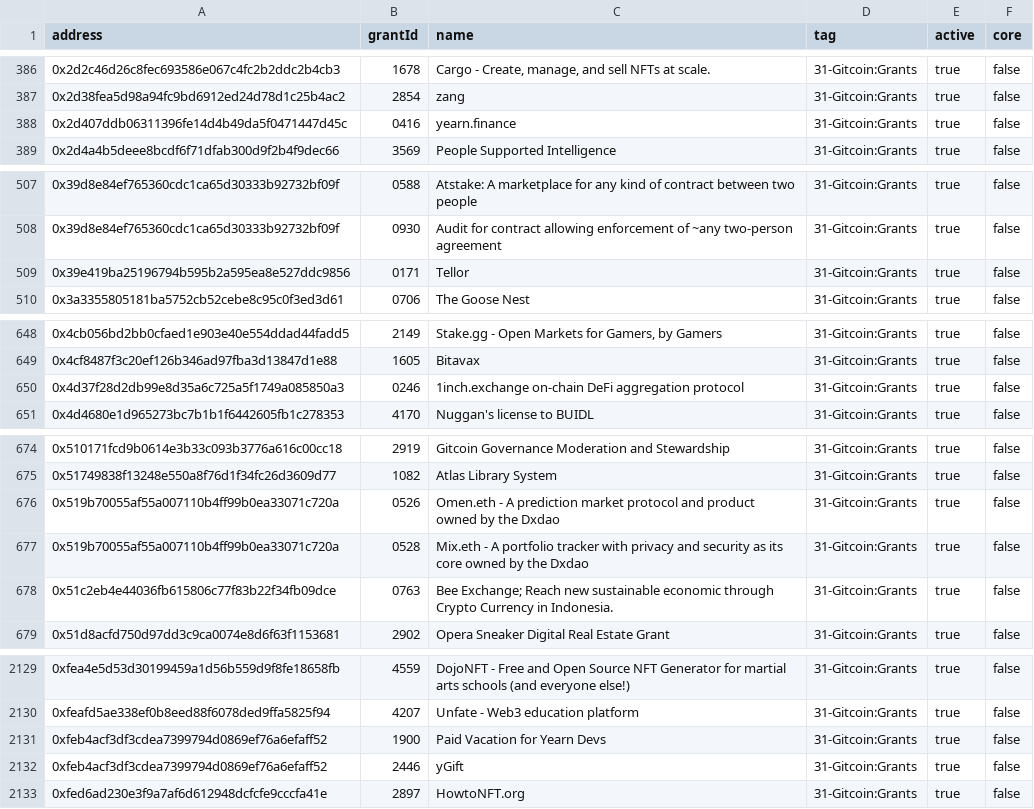
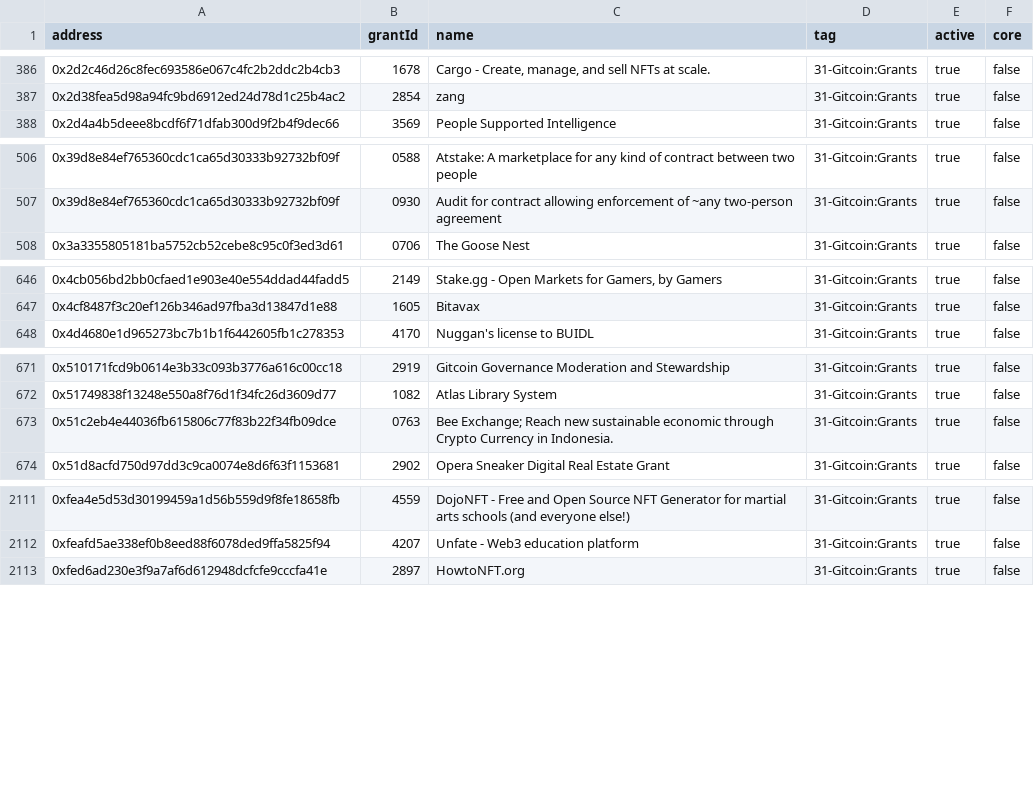
Before and after one commit to TrueBlocks/tokenomics.io, a TSV file: gitcoin/addresses.tsv, drawn as a sheet; only a part is shown, gaps mark what is left out; the diff covers the shown part only.

Commit message:
Removed large addresses from gitcoin

```diff
--- a/gitcoin/addresses.tsv
+++ b/gitcoin/addresses.tsv
@@ -387,3 +387,2 @@ address	grantId	name	tag	active	core
 0x2d38fea5d98a94fc9bd6912ed24d78d1c25b4ac2	2854	zang	31-Gitcoin:Grants	true	false
-0x2d407ddb06311396fe14d4b49da5f0471447d45c	0416	yearn.finance	31-Gitcoin:Grants	true	false
 0x2d4a4b5deee8bcdf6f71dfab300d9f2b4f9dec66	3569	People Supported Intelligence	31-Gitcoin:Grants	true	false
@@ -508,3 +507,2 @@ address	grantId	name	tag	active	core
 0x39d8e84ef765360cdc1ca65d30333b92732bf09f	0930	Audit for contract allowing enforcement of ~any two-person agreement	31-Gitcoin:Grants	true	false
-0x39e419ba25196794b595b2a595ea8e527ddc9856	0171	Tellor	31-Gitcoin:Grants	true	false
 0x3a3355805181ba5752cb52cebe8c95c0f3ed3d61	0706	The Goose Nest	31-Gitcoin:Grants	true	false
@@ -649,3 +647,2 @@ address	grantId	name	tag	active	core
 0x4cf8487f3c20ef126b346ad97fba3d13847d1e88	1605	Bitavax	31-Gitcoin:Grants	true	false
-0x4d37f28d2db99e8d35a6c725a5f1749a085850a3	0246	1inch.exchange on-chain DeFi aggregation protocol	31-Gitcoin:Grants	true	false
 0x4d4680e1d965273bc7b1b1f6442605fb1c278353	4170	Nuggan's license to BUIDL	31-Gitcoin:Grants	true	false
@@ -675,4 +672,2 @@ address	grantId	name	tag	active	core
 0x51749838f13248e550a8f76d1f34fc26d3609d77	1082	Atlas Library System	31-Gitcoin:Grants	true	false
-0x519b70055af55a007110b4ff99b0ea33071c720a	0526	Omen.eth - A prediction market protocol and product owned by the Dxdao	31-Gitcoin:Grants	true	false
-0x519b70055af55a007110b4ff99b0ea33071c720a	0528	Mix.eth - A portfolio tracker with privacy and security as its core owned by the Dxdao	31-Gitcoin:Grants	true	false
 0x51c2eb4e44036fb615806c77f83b22f34fb09dce	0763	Bee Exchange; Reach new sustainable economic through Crypto Currency in Indonesia.	31-Gitcoin:Grants	true	false
@@ -2130,4 +2112,2 @@ address	grantId	name	tag	active	core
 0xfeafd5ae338ef0b8eed88f6078ded9ffa5825f94	4207	Unfate - Web3 education platform	31-Gitcoin:Grants	true	false
-0xfeb4acf3df3cdea7399794d0869ef76a6efaff52	1900	Paid Vacation for Yearn Devs	31-Gitcoin:Grants	true	false
-0xfeb4acf3df3cdea7399794d0869ef76a6efaff52	2446	yGift	31-Gitcoin:Grants	true	false
 0xfed6ad230e3f9a7af6d612948dcfcfe9cccfa41e	2897	HowtoNFT.org	31-Gitcoin:Grants	true	false
```
Also changed, not shown: 13 removed rows elsewhere in this file.
